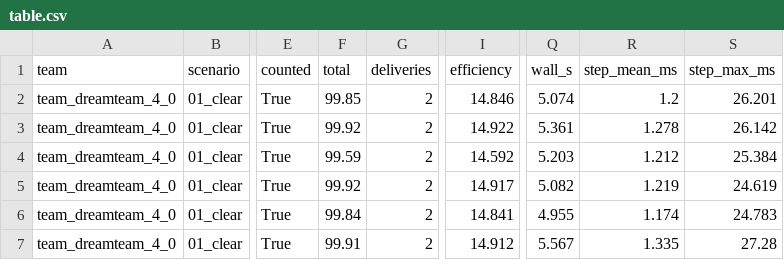
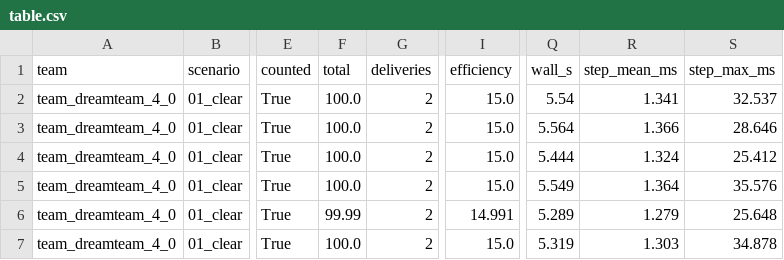
Before and after one commit to p4ulbr4dl3y/amrsim-safe-route, a CSV file: results/table.csv, drawn as a sheet; only a part is shown, gaps mark what is left out; the diff covers the shown part only; the diff names each change by its address in the sheet, - before the commit and + after, or states it on an @@ line.

```diff
--- a/results/table.csv
+++ b/results/table.csv
-F2 (total): 99.85
+F2 (total): 100.0
-I2 (efficiency): 14.846
+I2 (efficiency): 15.0
-Q2 (wall_s): 5.074
+Q2 (wall_s): 5.54
-R2 (step_mean_ms): 1.2
+R2 (step_mean_ms): 1.341
-S2 (step_max_ms): 26.201
+S2 (step_max_ms): 32.537
-F3 (total): 99.92
+F3 (total): 100.0
-I3 (efficiency): 14.922
+I3 (efficiency): 15.0
-Q3 (wall_s): 5.361
+Q3 (wall_s): 5.564
-R3 (step_mean_ms): 1.278
+R3 (step_mean_ms): 1.366
-S3 (step_max_ms): 26.142
+S3 (step_max_ms): 28.646
-F4 (total): 99.59
+F4 (total): 100.0
-I4 (efficiency): 14.592
+I4 (efficiency): 15.0
-Q4 (wall_s): 5.203
+Q4 (wall_s): 5.444
-R4 (step_mean_ms): 1.212
+R4 (step_mean_ms): 1.324
-S4 (step_max_ms): 25.384
+S4 (step_max_ms): 25.412
-F5 (total): 99.92
+F5 (total): 100.0
-I5 (efficiency): 14.917
+I5 (efficiency): 15.0
-Q5 (wall_s): 5.082
+Q5 (wall_s): 5.549
-R5 (step_mean_ms): 1.219
+R5 (step_mean_ms): 1.364
-S5 (step_max_ms): 24.619
+S5 (step_max_ms): 35.576
-F6 (total): 99.84
+F6 (total): 99.99
-I6 (efficiency): 14.841
+I6 (efficiency): 14.991
-Q6 (wall_s): 4.955
+Q6 (wall_s): 5.289
-R6 (step_mean_ms): 1.174
+R6 (step_mean_ms): 1.279
-S6 (step_max_ms): 24.783
+S6 (step_max_ms): 25.648
-F7 (total): 99.91
+F7 (total): 100.0
-I7 (efficiency): 14.912
+I7 (efficiency): 15.0
-Q7 (wall_s): 5.567
+Q7 (wall_s): 5.319
-R7 (step_mean_ms): 1.335
+R7 (step_mean_ms): 1.303
-S7 (step_max_ms): 27.28
+S7 (step_max_ms): 34.878
```
Also changed, not shown: 96 edited cells elsewhere in this file, 58 other files.
